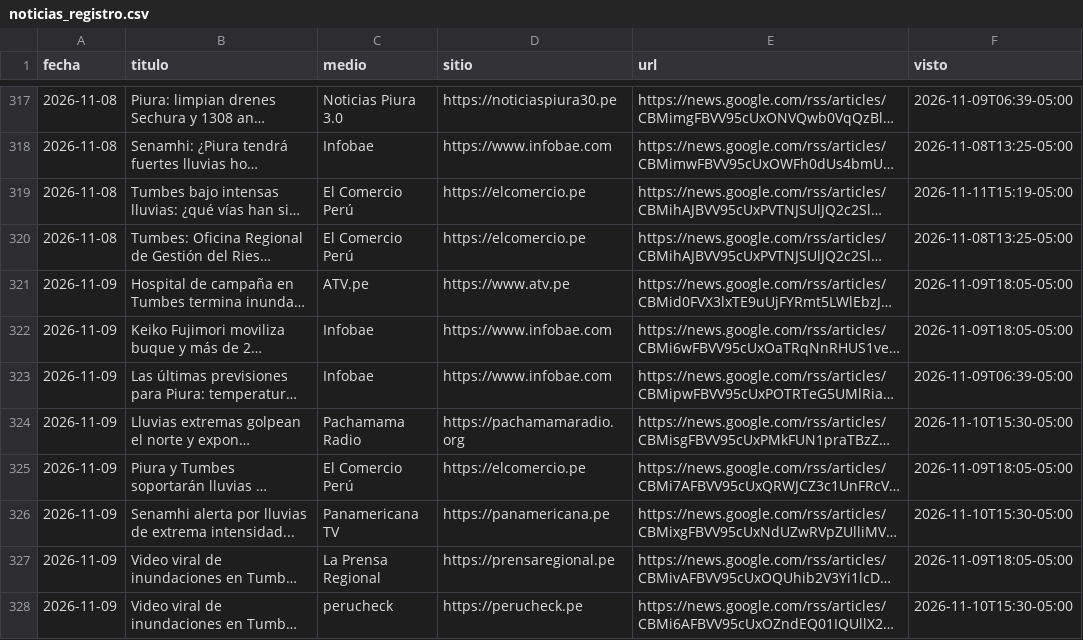
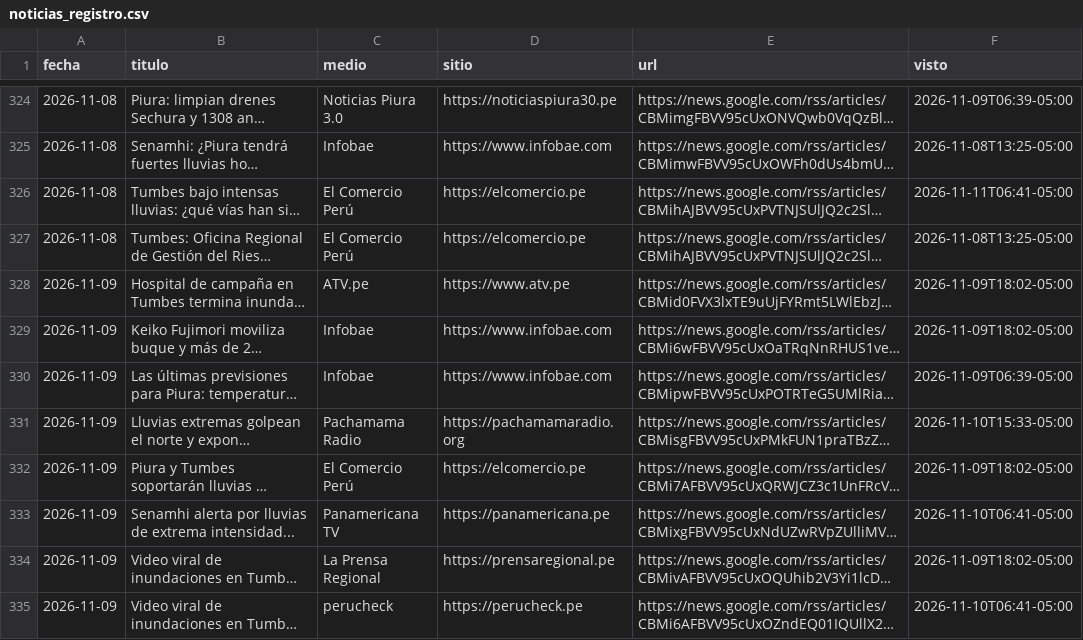
Before and after one commit to MaykolRamirez/FENOMENO-PREDI, a CSV file: data/eventos/noticias_registro.csv, drawn as a sheet; only a part is shown, gaps mark what is left out; long unchanged cells end in …; addresses are those after the commit; the diff covers the shown part only; the diff names each change by its address in the sheet, - before the commit and + after, or states it on an @@ line.

```diff
--- a/data/eventos/noticias_registro.csv
+++ b/data/eventos/noticias_registro.csv
-F326 (visto): 2026-11-11T15:19-05:00
+F326 (visto): 2026-11-11T06:41-05:00
-F328:F329 (visto): 2026-11-09T18:05-05:00
+F328:F329 (visto): 2026-11-09T18:02-05:00
-F331 (visto): 2026-11-10T15:30-05:00
+F331 (visto): 2026-11-10T15:33-05:00
-F332 (visto): 2026-11-09T18:05-05:00
+F332 (visto): 2026-11-09T18:02-05:00
-F333 (visto): 2026-11-10T15:30-05:00
+F333 (visto): 2026-11-10T06:41-05:00
-F334 (visto): 2026-11-09T18:05-05:00
+F334 (visto): 2026-11-09T18:02-05:00
-F335 (visto): 2026-11-10T15:30-05:00
+F335 (visto): 2026-11-10T06:41-05:00
```
Also changed, not shown: 8 added rows and 42 edited cells elsewhere in this file, data/modelo/resultados/metricas_por_anio.csv, data/rios_caudal.csv, 56 other files.
